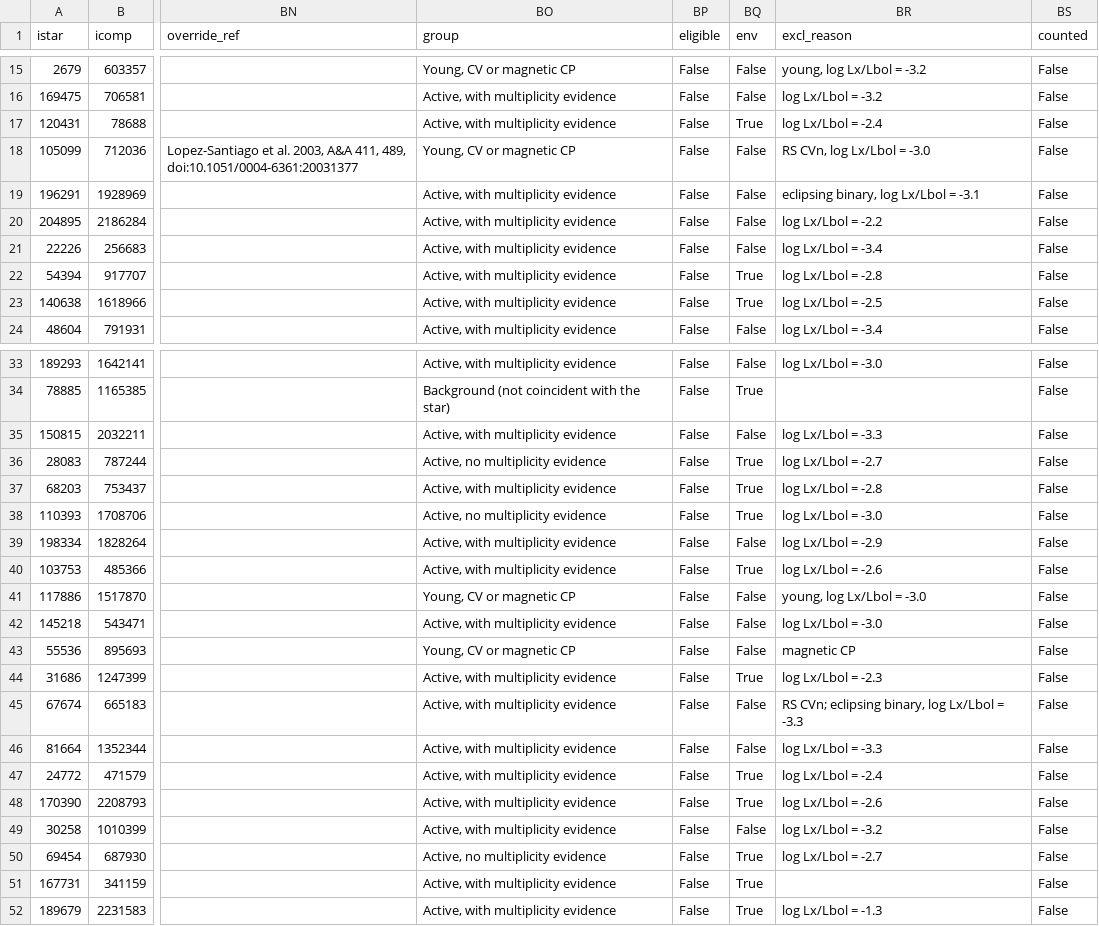
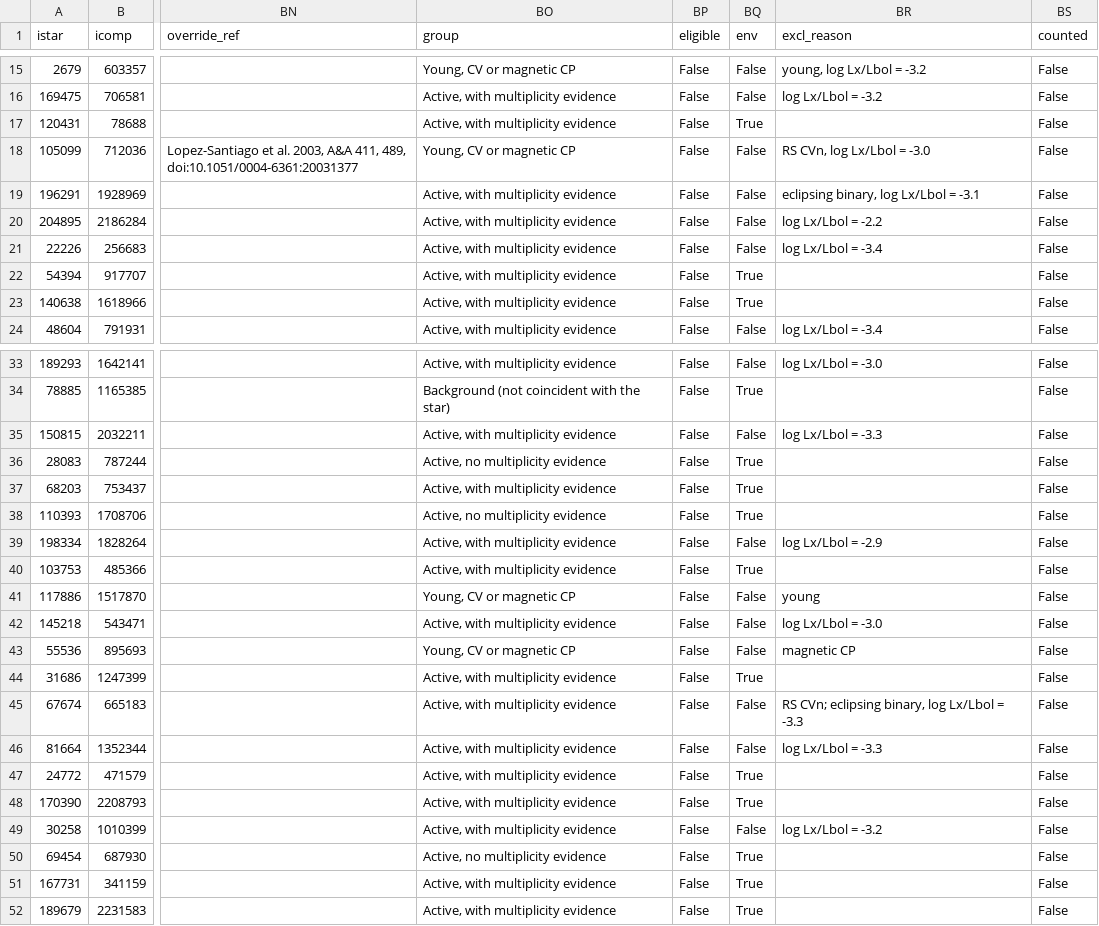
Before and after one commit to stevecroft/vlass_technosignature_search, a CSV file: results/vlass_star_matches_classified.csv, drawn as a sheet; only a part is shown, gaps mark what is left out; the diff covers the shown part only; the diff names each change by its address in the sheet, - before the commit and + after, or states it on an @@ line.

```diff
--- a/results/vlass_star_matches_classified.csv
+++ b/results/vlass_star_matches_classified.csv
-BR17 (excl_reason): log Lx/Lbol = -2.4
+BR17 (excl_reason): (empty)
-BR22 (excl_reason): log Lx/Lbol = -2.8
+BR22 (excl_reason): (empty)
-BR23 (excl_reason): log Lx/Lbol = -2.5
+BR23 (excl_reason): (empty)
-BR36 (excl_reason): log Lx/Lbol = -2.7
+BR36 (excl_reason): (empty)
-BR37 (excl_reason): log Lx/Lbol = -2.8
+BR37 (excl_reason): (empty)
-BR38 (excl_reason): log Lx/Lbol = -3.0
+BR38 (excl_reason): (empty)
-BR40 (excl_reason): log Lx/Lbol = -2.6
+BR40 (excl_reason): (empty)
-BR41 (excl_reason): young, log Lx/Lbol = -3.0
+BR41 (excl_reason): young
-BR44 (excl_reason): log Lx/Lbol = -2.3
+BR44 (excl_reason): (empty)
-BR47 (excl_reason): log Lx/Lbol = -2.4
+BR47 (excl_reason): (empty)
-BR48 (excl_reason): log Lx/Lbol = -2.6
+BR48 (excl_reason): (empty)
-BR50 (excl_reason): log Lx/Lbol = -2.7
+BR50 (excl_reason): (empty)
-BR52 (excl_reason): log Lx/Lbol = -1.3
+BR52 (excl_reason): (empty)
```
Also changed, not shown: 4 edited cells elsewhere in this file, results/alleepoch_candidates.csv, results/alleepoch_population_limits.csv, 20 other files.
